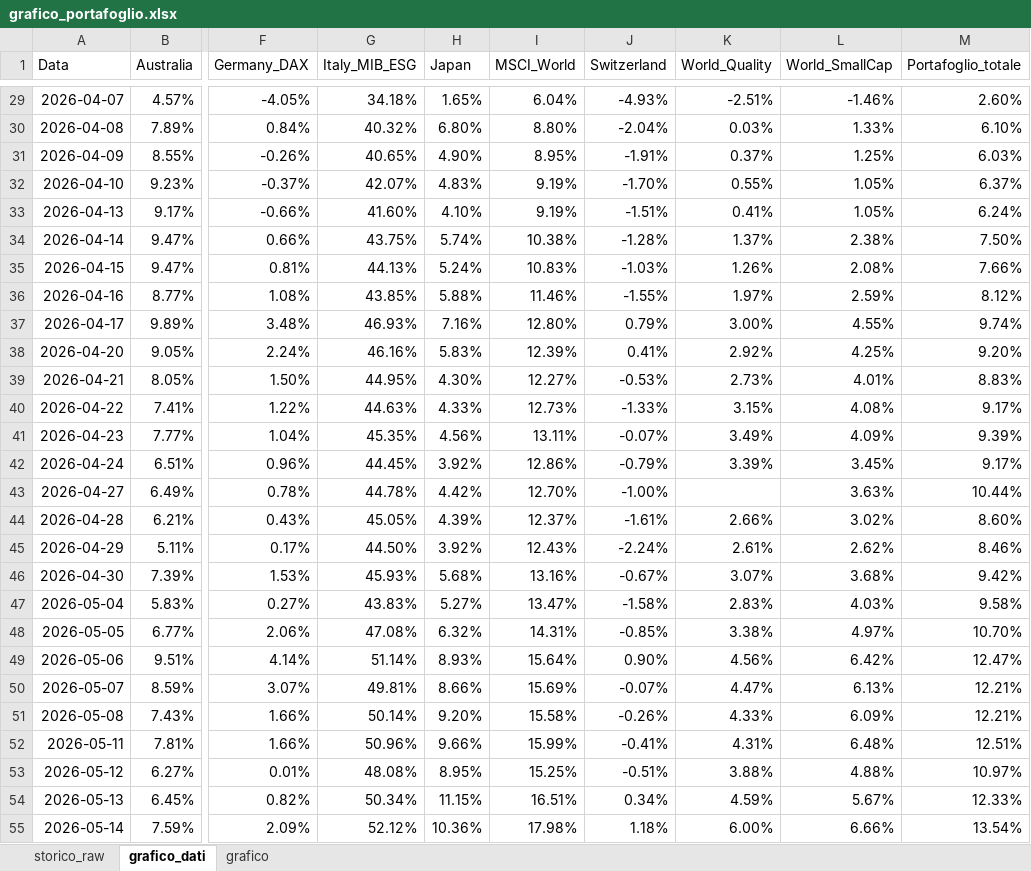
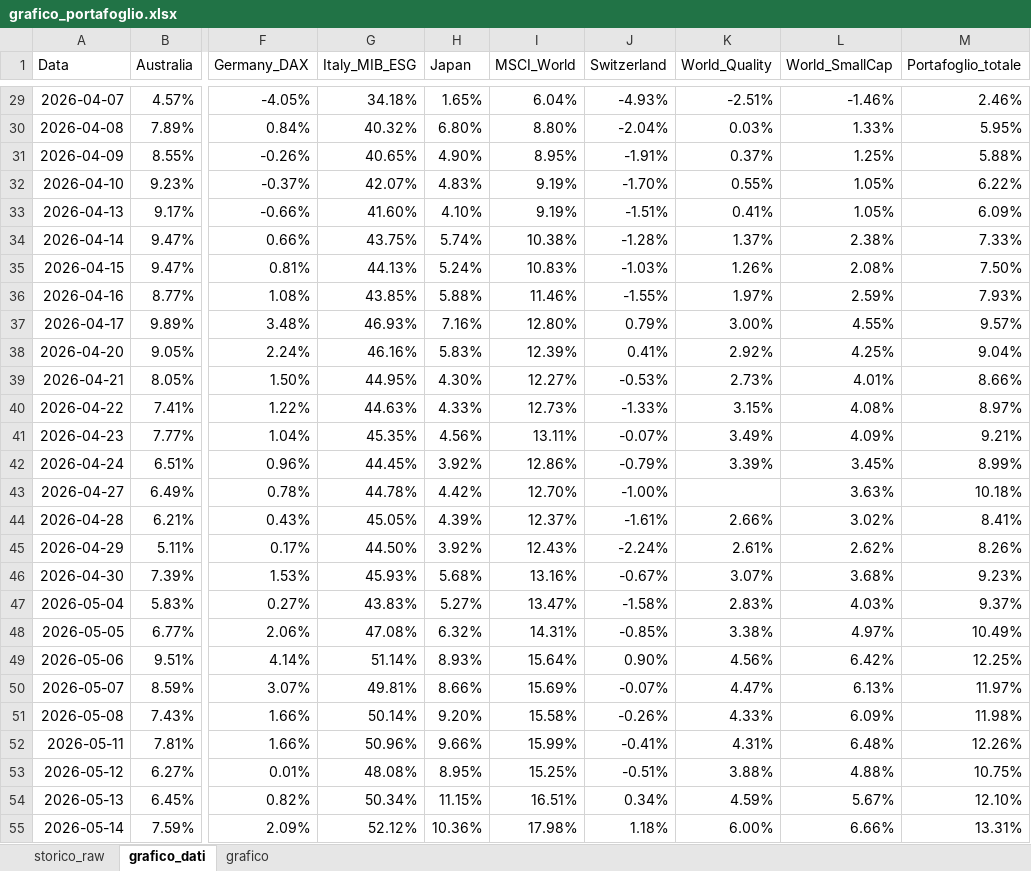
Before and after one commit to infozero1/etf-tracker, an Excel workbook: grafico_portafoglio.xlsx, sheet grafico_dati, drawn as a sheet; only a part is shown, gaps mark what is left out; values as stored, in another font and other column widths than the file's, no borders; the diff covers the shown part only; the diff names each change by its address in the sheet, - before the commit and + after, or states it on an @@ line.

```diff
--- a/grafico_portafoglio.xlsx (sheet grafico_dati)
+++ b/grafico_portafoglio.xlsx (sheet grafico_dati)
-M29 (Portafoglio_totale): 2.60%
+M29 (Portafoglio_totale): 2.46%
-M30 (Portafoglio_totale): 6.10%
+M30 (Portafoglio_totale): 5.95%
-M31 (Portafoglio_totale): 6.03%
+M31 (Portafoglio_totale): 5.88%
-M32 (Portafoglio_totale): 6.37%
+M32 (Portafoglio_totale): 6.22%
-M33 (Portafoglio_totale): 6.24%
+M33 (Portafoglio_totale): 6.09%
-M34 (Portafoglio_totale): 7.50%
+M34 (Portafoglio_totale): 7.33%
-M35 (Portafoglio_totale): 7.66%
+M35 (Portafoglio_totale): 7.50%
-M36 (Portafoglio_totale): 8.12%
+M36 (Portafoglio_totale): 7.93%
-M37 (Portafoglio_totale): 9.74%
+M37 (Portafoglio_totale): 9.57%
-M38 (Portafoglio_totale): 9.20%
+M38 (Portafoglio_totale): 9.04%
-M39 (Portafoglio_totale): 8.83%
+M39 (Portafoglio_totale): 8.66%
-M40 (Portafoglio_totale): 9.17%
+M40 (Portafoglio_totale): 8.97%
-M41 (Portafoglio_totale): 9.39%
+M41 (Portafoglio_totale): 9.21%
-M42 (Portafoglio_totale): 9.17%
+M42 (Portafoglio_totale): 8.99%
-M43 (Portafoglio_totale): 10.44%
+M43 (Portafoglio_totale): 10.18%
-M44 (Portafoglio_totale): 8.60%
+M44 (Portafoglio_totale): 8.41%
-M45 (Portafoglio_totale): 8.46%
+M45 (Portafoglio_totale): 8.26%
-M46 (Portafoglio_totale): 9.42%
+M46 (Portafoglio_totale): 9.23%
-M47 (Portafoglio_totale): 9.58%
+M47 (Portafoglio_totale): 9.37%
-M48 (Portafoglio_totale): 10.70%
+M48 (Portafoglio_totale): 10.49%
-M49 (Portafoglio_totale): 12.47%
+M49 (Portafoglio_totale): 12.25%
-M50 (Portafoglio_totale): 12.21%
+M50 (Portafoglio_totale): 11.97%
-M51 (Portafoglio_totale): 12.21%
+M51 (Portafoglio_totale): 11.98%
-M52 (Portafoglio_totale): 12.51%
+M52 (Portafoglio_totale): 12.26%
-M53 (Portafoglio_totale): 10.97%
+M53 (Portafoglio_totale): 10.75%
-M54 (Portafoglio_totale): 12.33%
+M54 (Portafoglio_totale): 12.10%
-M55 (Portafoglio_totale): 13.54%
+M55 (Portafoglio_totale): 13.31%
```
Also changed, not shown: 1 added row and 30 edited cells elsewhere in this sheet, sheet storico_raw, charts or pictures, 1 other file.
